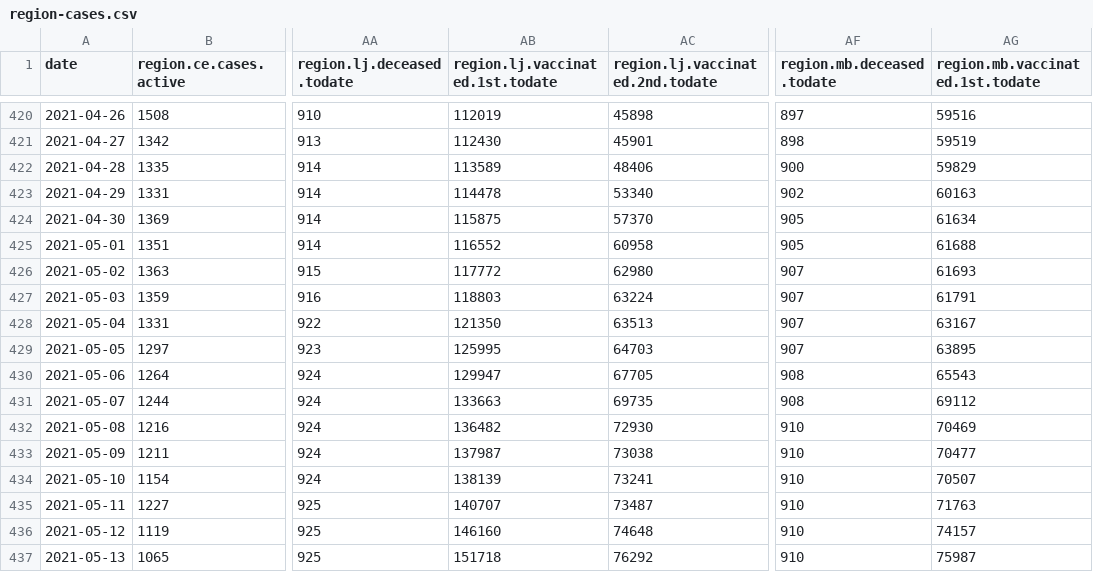
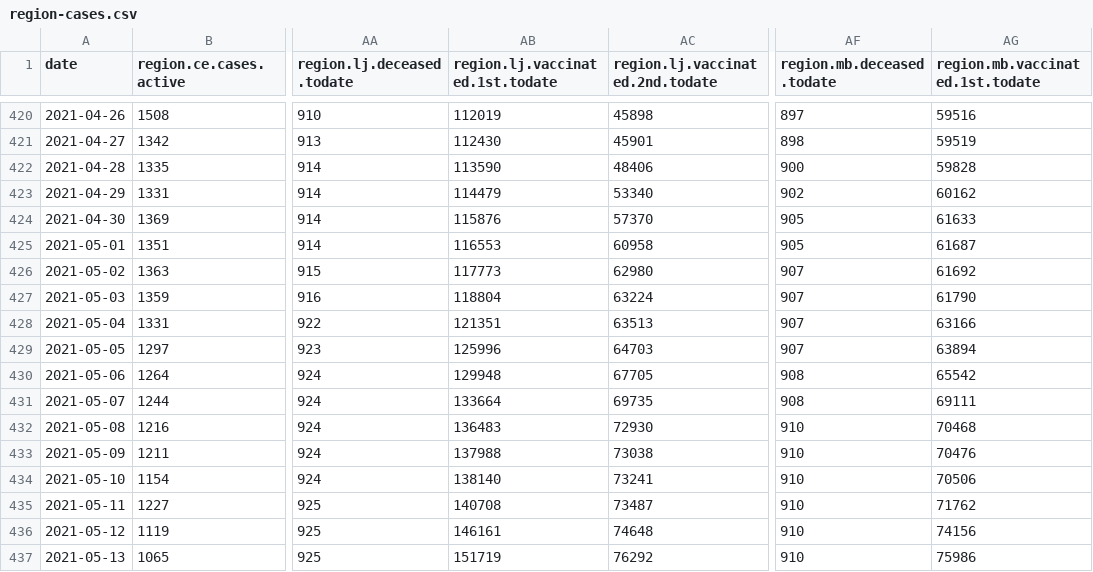
Before and after one commit to romunov/data, a CSV file: csv/region-cases.csv, drawn as a sheet; only a part is shown, gaps mark what is left out; the diff covers the shown part only; the diff names each change by its address in the sheet, - before the commit and + after, or states it on an @@ line.

```diff
--- a/csv/region-cases.csv
+++ b/csv/region-cases.csv
-AB422 (region.lj.vaccinated.1st.todate): 113589
+AB422 (region.lj.vaccinated.1st.todate): 113590
-AG422 (region.mb.vaccinated.1st.todate): 59829
+AG422 (region.mb.vaccinated.1st.todate): 59828
-AB423 (region.lj.vaccinated.1st.todate): 114478
+AB423 (region.lj.vaccinated.1st.todate): 114479
-AG423 (region.mb.vaccinated.1st.todate): 60163
+AG423 (region.mb.vaccinated.1st.todate): 60162
-AB424 (region.lj.vaccinated.1st.todate): 115875
+AB424 (region.lj.vaccinated.1st.todate): 115876
-AG424 (region.mb.vaccinated.1st.todate): 61634
+AG424 (region.mb.vaccinated.1st.todate): 61633
-AB425 (region.lj.vaccinated.1st.todate): 116552
+AB425 (region.lj.vaccinated.1st.todate): 116553
-AG425 (region.mb.vaccinated.1st.todate): 61688
+AG425 (region.mb.vaccinated.1st.todate): 61687
-AB426 (region.lj.vaccinated.1st.todate): 117772
+AB426 (region.lj.vaccinated.1st.todate): 117773
-AG426 (region.mb.vaccinated.1st.todate): 61693
+AG426 (region.mb.vaccinated.1st.todate): 61692
-AB427 (region.lj.vaccinated.1st.todate): 118803
+AB427 (region.lj.vaccinated.1st.todate): 118804
-AG427 (region.mb.vaccinated.1st.todate): 61791
+AG427 (region.mb.vaccinated.1st.todate): 61790
-AB428 (region.lj.vaccinated.1st.todate): 121350
+AB428 (region.lj.vaccinated.1st.todate): 121351
-AG428 (region.mb.vaccinated.1st.todate): 63167
+AG428 (region.mb.vaccinated.1st.todate): 63166
-AB429 (region.lj.vaccinated.1st.todate): 125995
+AB429 (region.lj.vaccinated.1st.todate): 125996
-AG429 (region.mb.vaccinated.1st.todate): 63895
+AG429 (region.mb.vaccinated.1st.todate): 63894
-AB430 (region.lj.vaccinated.1st.todate): 129947
+AB430 (region.lj.vaccinated.1st.todate): 129948
-AG430 (region.mb.vaccinated.1st.todate): 65543
+AG430 (region.mb.vaccinated.1st.todate): 65542
-AB431 (region.lj.vaccinated.1st.todate): 133663
+AB431 (region.lj.vaccinated.1st.todate): 133664
-AG431 (region.mb.vaccinated.1st.todate): 69112
+AG431 (region.mb.vaccinated.1st.todate): 69111
-AB432 (region.lj.vaccinated.1st.todate): 136482
+AB432 (region.lj.vaccinated.1st.todate): 136483
-AG432 (region.mb.vaccinated.1st.todate): 70469
+AG432 (region.mb.vaccinated.1st.todate): 70468
-AB433 (region.lj.vaccinated.1st.todate): 137987
+AB433 (region.lj.vaccinated.1st.todate): 137988
-AG433 (region.mb.vaccinated.1st.todate): 70477
+AG433 (region.mb.vaccinated.1st.todate): 70476
-AB434 (region.lj.vaccinated.1st.todate): 138139
+AB434 (region.lj.vaccinated.1st.todate): 138140
-AG434 (region.mb.vaccinated.1st.todate): 70507
+AG434 (region.mb.vaccinated.1st.todate): 70506
-AB435 (region.lj.vaccinated.1st.todate): 140707
+AB435 (region.lj.vaccinated.1st.todate): 140708
-AG435 (region.mb.vaccinated.1st.todate): 71763
+AG435 (region.mb.vaccinated.1st.todate): 71762
-AB436 (region.lj.vaccinated.1st.todate): 146160
+AB436 (region.lj.vaccinated.1st.todate): 146161
-AG436 (region.mb.vaccinated.1st.todate): 74157
+AG436 (region.mb.vaccinated.1st.todate): 74156
-AB437 (region.lj.vaccinated.1st.todate): 151718
+AB437 (region.lj.vaccinated.1st.todate): 151719
-AG437 (region.mb.vaccinated.1st.todate): 75987
+AG437 (region.mb.vaccinated.1st.todate): 75986
```
Also changed, not shown: 30 edited cells elsewhere in this file, csv/vaccination-administered.csv, csv/vaccination-by_municipality-latest.csv, 13 other files.
